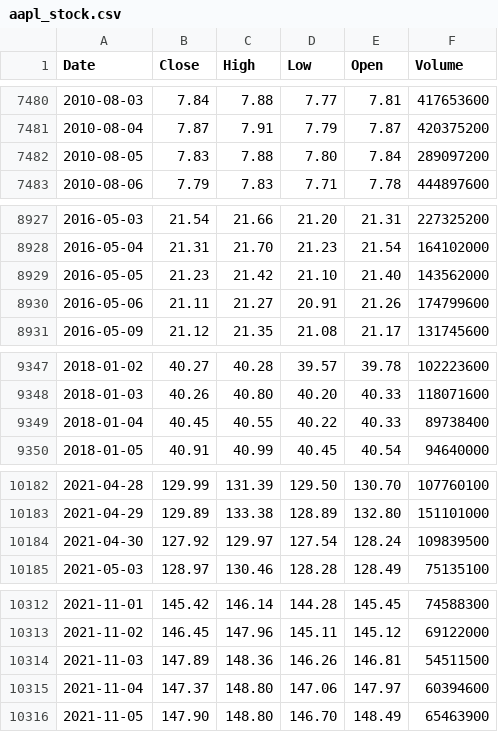
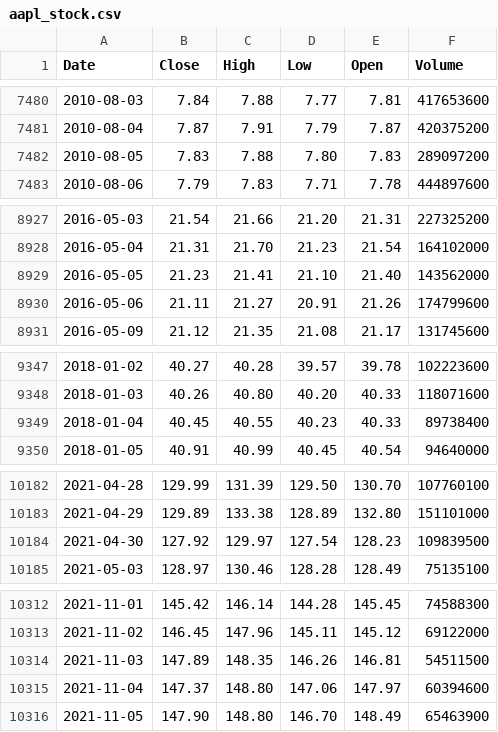
Before and after one commit to deraficionado-gif/stocks, a CSV file: data/aapl_stock.csv, drawn as a sheet; only a part is shown, gaps mark what is left out; the diff covers the shown part only.

```diff
--- a/data/aapl_stock.csv
+++ b/data/aapl_stock.csv
@@ -7481,3 +7481,3 @@ Date,Close,High,Low,Open,Volume
 2010-08-04,7.87,7.91,7.79,7.87,420375200
-2010-08-05,7.83,7.88,7.80,7.84,289097200
+2010-08-05,7.83,7.88,7.80,7.83,289097200
 2010-08-06,7.79,7.83,7.71,7.78,444897600
@@ -8928,3 +8928,3 @@ Date,Close,High,Low,Open,Volume
 2016-05-04,21.31,21.70,21.23,21.54,164102000
-2016-05-05,21.23,21.42,21.10,21.40,143562000
+2016-05-05,21.23,21.41,21.10,21.40,143562000
 2016-05-06,21.11,21.27,20.91,21.26,174799600
@@ -9348,3 +9348,3 @@ Date,Close,High,Low,Open,Volume
 2018-01-03,40.26,40.80,40.20,40.33,118071600
-2018-01-04,40.45,40.55,40.22,40.33,89738400
+2018-01-04,40.45,40.55,40.23,40.33,89738400
 2018-01-05,40.91,40.99,40.45,40.54,94640000
@@ -10183,3 +10183,3 @@ Date,Close,High,Low,Open,Volume
 2021-04-29,129.89,133.38,128.89,132.80,151101000
-2021-04-30,127.92,129.97,127.54,128.24,109839500
+2021-04-30,127.92,129.97,127.54,128.23,109839500
 2021-05-03,128.97,130.46,128.28,128.49,75135100
@@ -10313,3 +10313,3 @@ Date,Close,High,Low,Open,Volume
 2021-11-02,146.45,147.96,145.11,145.12,69122000
-2021-11-03,147.89,148.36,146.26,146.81,54511500
+2021-11-03,147.89,148.35,146.26,146.81,54511500
 2021-11-04,147.37,148.80,147.06,147.97,60394600
```
Also changed, not shown: 8 edited cells elsewhere in this file, data/msft_stock.csv.
